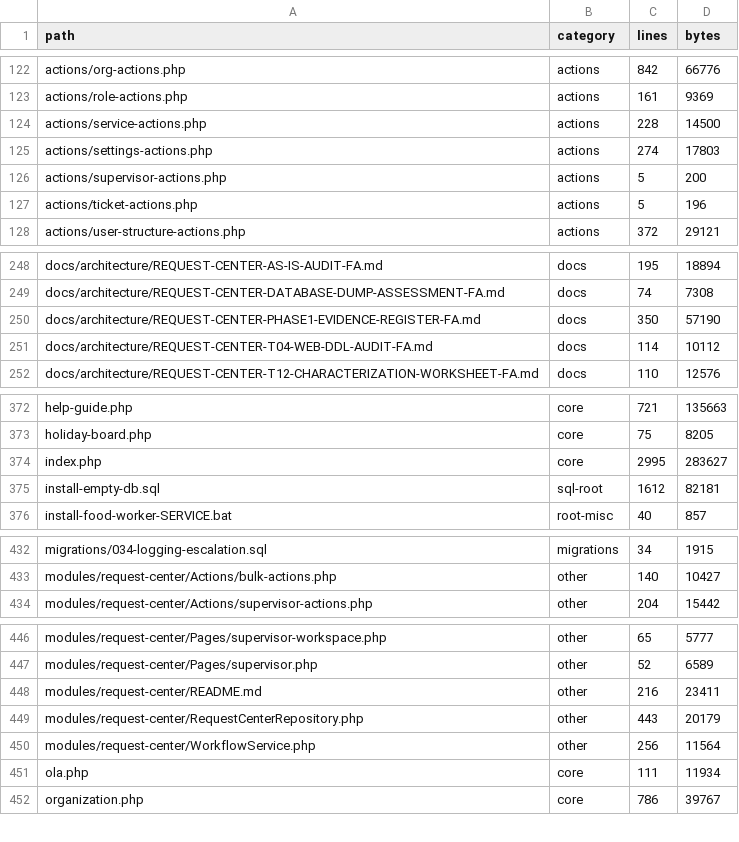
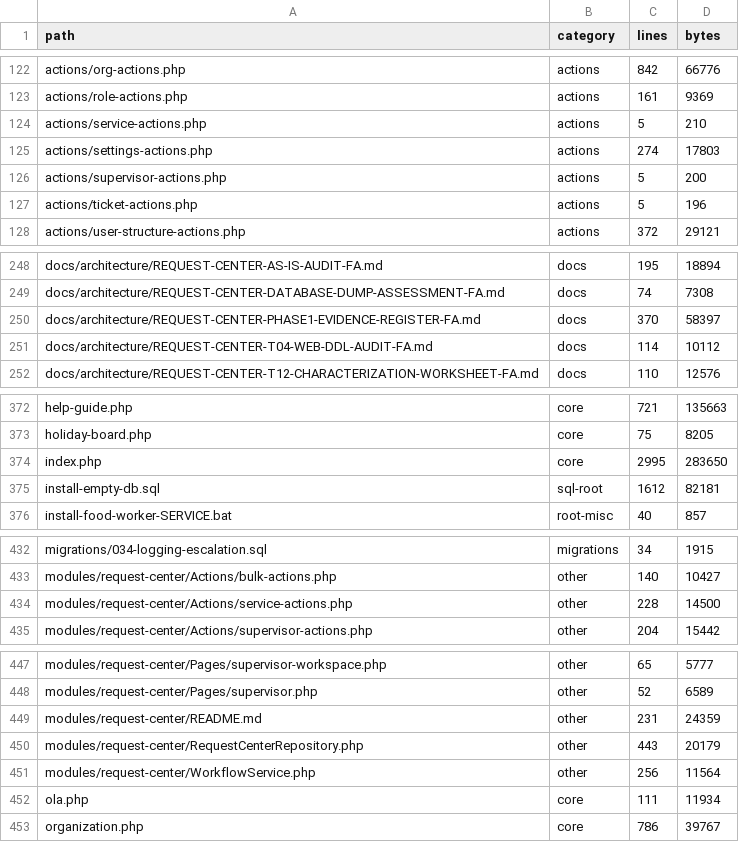
Before and after one commit to alirezarahimy-code/ticket, a TSV file: docs/system-map/FILES.tsv, drawn as a sheet; only a part is shown, gaps mark what is left out.

```diff
--- a/docs/system-map/FILES.tsv
+++ b/docs/system-map/FILES.tsv
@@ -123,3 +123,3 @@ actions/org-actions.php	actions	842	66776
 actions/role-actions.php	actions	161	9369
-actions/service-actions.php	actions	228	14500
+actions/service-actions.php	actions	5	210
 actions/settings-actions.php	actions	274	17803
@@ -249,3 +249,3 @@ docs/architecture/REQUEST-CENTER-AS-IS-AUDIT-FA.md	docs	195	18894
 docs/architecture/REQUEST-CENTER-DATABASE-DUMP-ASSESSMENT-FA.md	docs	74	7308
-docs/architecture/REQUEST-CENTER-PHASE1-EVIDENCE-REGISTER-FA.md	docs	350	57190
+docs/architecture/REQUEST-CENTER-PHASE1-EVIDENCE-REGISTER-FA.md	docs	370	58397
 docs/architecture/REQUEST-CENTER-T04-WEB-DDL-AUDIT-FA.md	docs	114	10112
@@ -373,3 +373,3 @@ help-guide.php	core	721	135663
 holiday-board.php	core	75	8205
-index.php	core	2995	283627
+index.php	core	2995	283650
 install-empty-db.sql	sql-root	1612	82181
@@ -433,2 +433,3 @@ migrations/034-logging-escalation.sql	migrations	34	1915
 modules/request-center/Actions/bulk-actions.php	other	140	10427
+modules/request-center/Actions/service-actions.php	other	228	14500
 modules/request-center/Actions/supervisor-actions.php	other	204	15442
@@ -447,3 +448,3 @@ modules/request-center/Pages/supervisor-workspace.php	other	65	5777
 modules/request-center/Pages/supervisor.php	other	52	6589
-modules/request-center/README.md	other	216	23411
+modules/request-center/README.md	other	231	24359
 modules/request-center/RequestCenterRepository.php	other	443	20179
```
Also changed, not shown: docs/system-map/ROUTES.tsv, 4 other files.
